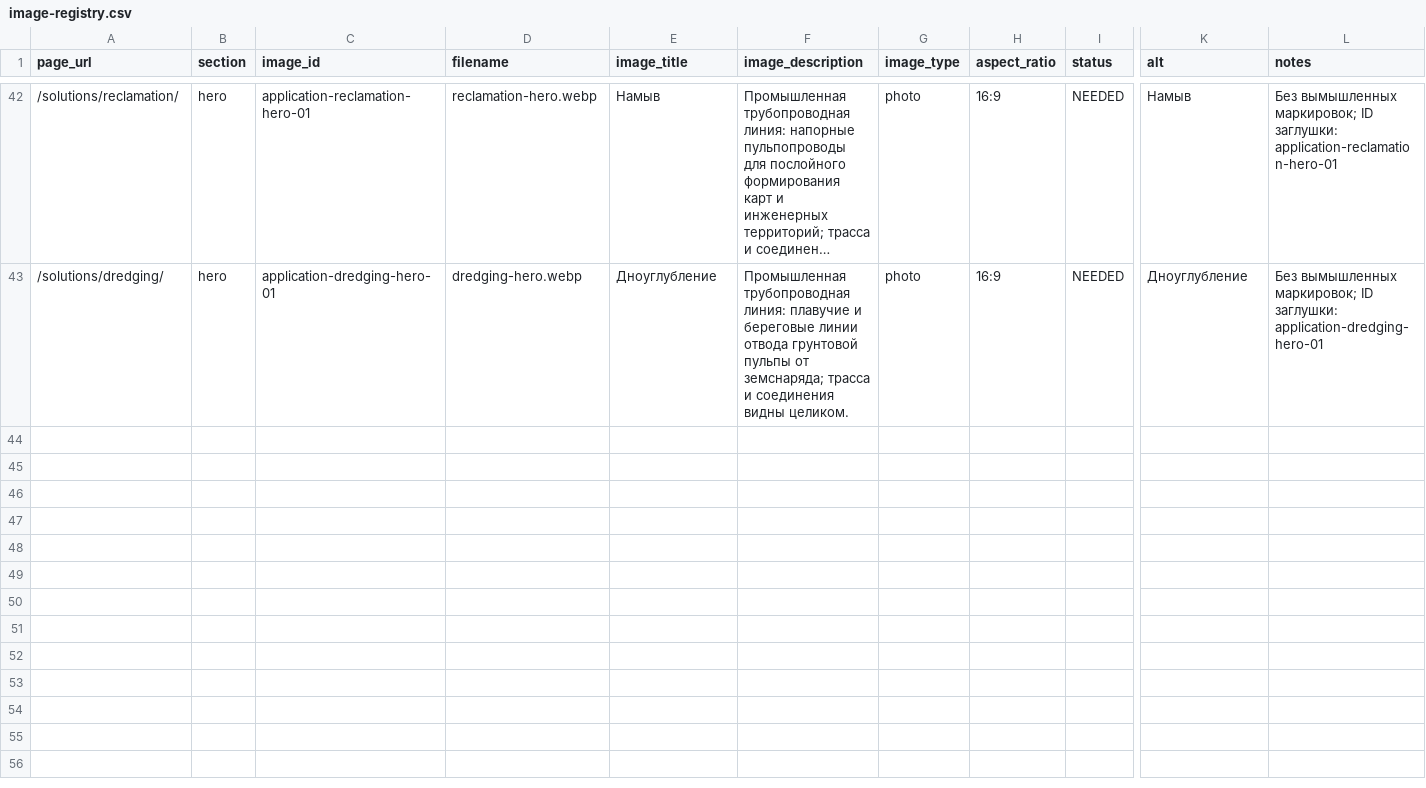
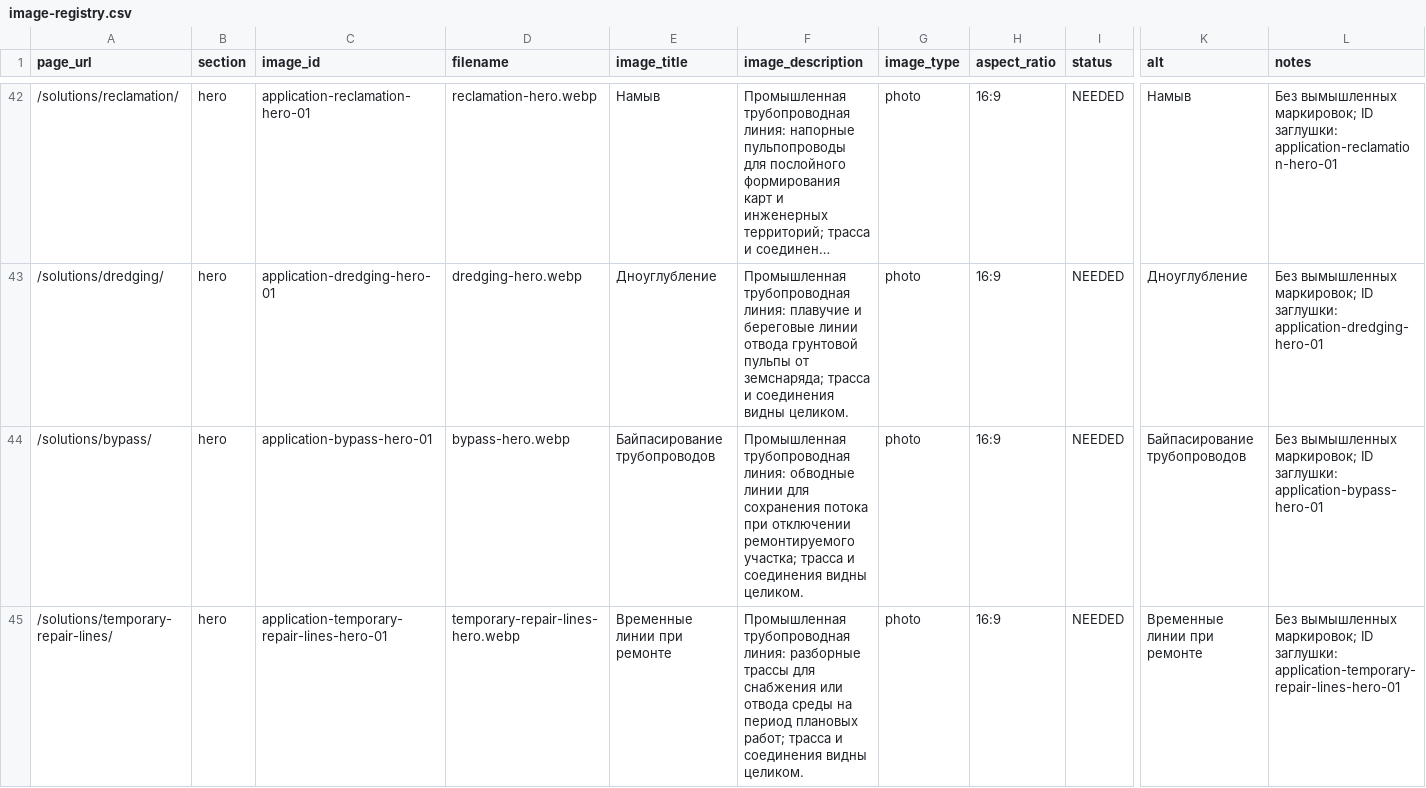
Before and after one commit to zema80/bystrotruby-site, a CSV file: research/image-registry.csv, drawn as a sheet; only a part is shown, gaps mark what is left out; long unchanged cells end in …; rows hold the shown columns only; the diff covers the shown part only; the diff names each change by its address in the sheet, - before the commit and + after, or states it on an @@ line.

Commit message:
Build repair application landing pages

```diff
--- a/research/image-registry.csv
+++ b/research/image-registry.csv
+row 44: /solutions/bypass/ | hero | application-bypass-hero-01 | bypass-hero.webp | Байпасирование трубопроводов | Промышленная трубопроводная линия: обводные линии для сохранения потока при отключении ремонтируемого участка; трасса и соединения видны целиком. | photo | 16:9 | NEEDED | Байпасирование трубопроводов | Без вымышленных маркировок; ID заглушки: application-bypass-hero-01
+row 45: /solutions/temporary-repair-lines/ | hero | application-temporary-repair-lines-hero-01 | temporary-repair-lines-hero.webp | Временные линии при ремонте | Промышленная трубопроводная линия: разборные трассы для снабжения или отвода среды на период плановых работ; трасса и соединения видны целиком. | photo | 16:9 | NEEDED | Временные линии при ремонте | Без вымышленных маркировок; ID заглушки: application-temporary-repair-lines-hero-01
```
Also changed, not shown: 3 added rows elsewhere in this file, 10 other files.
